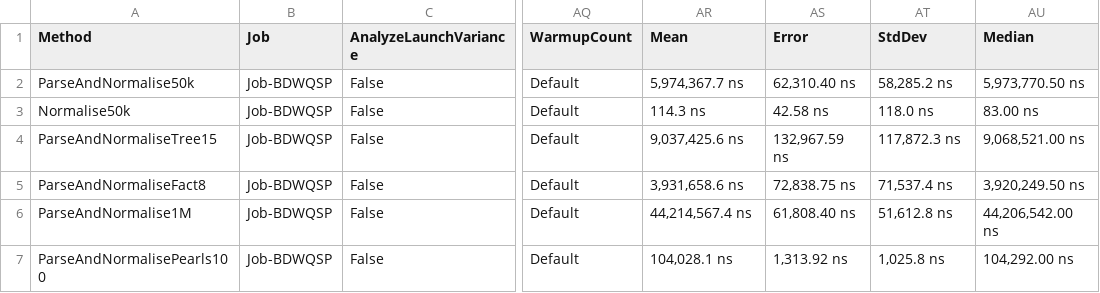
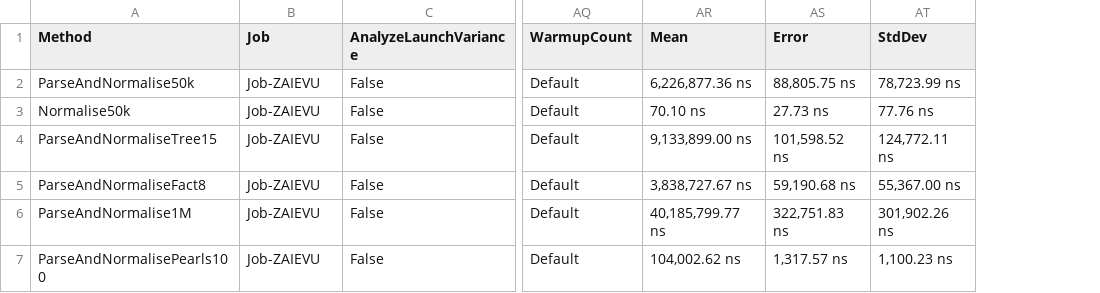
Before and after one commit to August-Alm/BUP, a CSV file: BenchmarkDotNet.Artifacts/results/BUP.Program.Benchmarks-report.csv, drawn as a sheet; only a part is shown, gaps mark what is left out; the diff names each change by its address in the sheet, - before the commit and + after, or states it on an @@ line.

```diff
--- a/BenchmarkDotNet.Artifacts/results/BUP.Program.Benchmarks-report.csv
+++ b/BenchmarkDotNet.Artifacts/results/BUP.Program.Benchmarks-report.csv
-column AU (Median), rows 2-7: 5,973,770.50 ns | 83.00 ns | 9,068,521.00 ns | 3,920,249.50 ns | 44,206,542.00 ns | 104,292.00 ns
-B2:B7 (Job): Job-BDWQSP
+B2:B7 (Job): Job-ZAIEVU
-AR2 (Mean): 5,974,367.7 ns
+AR2 (Mean): 6,226,877.36 ns
-AS2 (Error): 62,310.40 ns
+AS2 (Error): 88,805.75 ns
-AT2 (StdDev): 58,285.2 ns
+AT2 (StdDev): 78,723.99 ns
-AR3 (Mean): 114.3 ns
+AR3 (Mean): 70.10 ns
-AS3 (Error): 42.58 ns
+AS3 (Error): 27.73 ns
-AT3 (StdDev): 118.0 ns
+AT3 (StdDev): 77.76 ns
-AR4 (Mean): 9,037,425.6 ns
+AR4 (Mean): 9,133,899.00 ns
-AS4 (Error): 132,967.59 ns
+AS4 (Error): 101,598.52 ns
-AT4 (StdDev): 117,872.3 ns
+AT4 (StdDev): 124,772.11 ns
-AR5 (Mean): 3,931,658.6 ns
+AR5 (Mean): 3,838,727.67 ns
-AS5 (Error): 72,838.75 ns
+AS5 (Error): 59,190.68 ns
-AT5 (StdDev): 71,537.4 ns
+AT5 (StdDev): 55,367.00 ns
-AR6 (Mean): 44,214,567.4 ns
+AR6 (Mean): 40,185,799.77 ns
-AS6 (Error): 61,808.40 ns
+AS6 (Error): 322,751.83 ns
-AT6 (StdDev): 51,612.8 ns
+AT6 (StdDev): 301,902.26 ns
-AR7 (Mean): 104,028.1 ns
+AR7 (Mean): 104,002.62 ns
-AS7 (Error): 1,313.92 ns
+AS7 (Error): 1,317.57 ns
-AT7 (StdDev): 1,025.8 ns
+AT7 (StdDev): 1,100.23 ns
```
Also changed, not shown: BenchmarkDotNet.Artifacts/results/BUP.Hoas.Benchmarks-report.csv, 28 other files.
